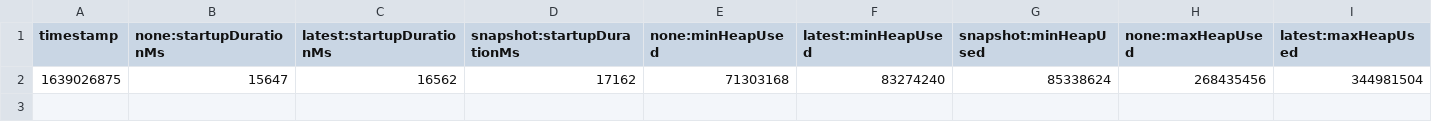
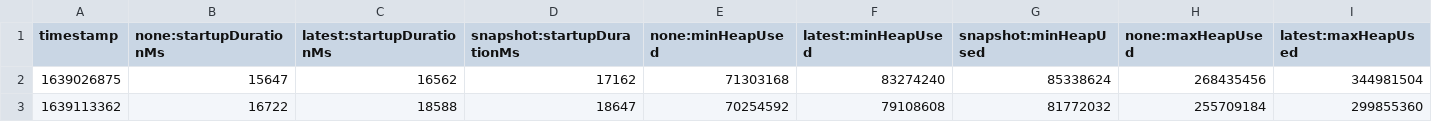
Before and after one commit to tinnapat/opentelemetry-java-instrumentation, a CSV file: benchmark-overhead/results/release/results.csv, drawn as a sheet; only a part is shown; rows hold the shown columns only; the diff names each change by its address in the sheet, - before the commit and + after, or states it on an @@ line.

```diff
--- a/benchmark-overhead/results/release/results.csv
+++ b/benchmark-overhead/results/release/results.csv
+row 3: 1639113362 | 16722 | 18588 | 18647 | 70254592 | 79108608 | 81772032 | 255709184 | 299855360
```
Also changed, not shown: 1 other file.
